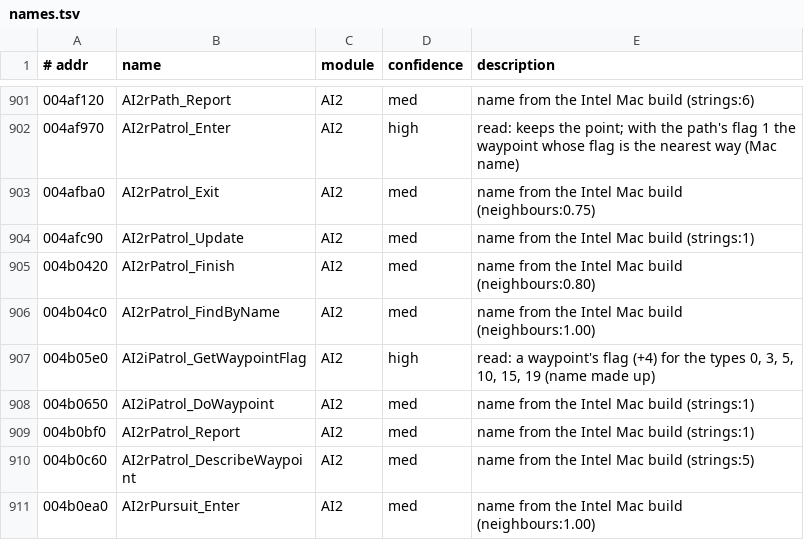
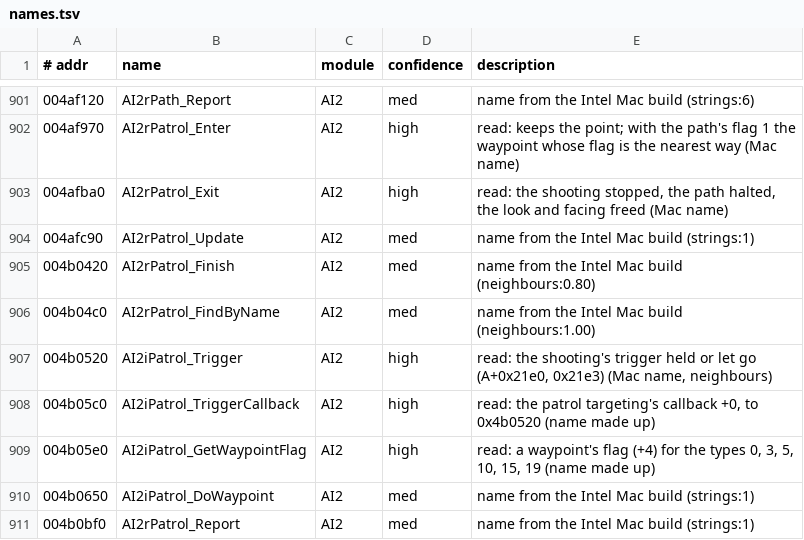
Before and after one commit to emdzej/openoni, a TSV file: tools/ghidra/names.tsv, drawn as a sheet; only a part is shown, gaps mark what is left out; the shorter side is filled out with more unchanged rows.

```diff
--- a/tools/ghidra/names.tsv
+++ b/tools/ghidra/names.tsv
@@ -902,3 +902,3 @@
 004af970	AI2rPatrol_Enter	AI2	high	read: keeps the point; with the path's flag 1 the waypoint whose flag is the nearest way (Mac name)
-004afba0	AI2rPatrol_Exit	AI2	med	name from the Intel Mac build (neighbours:0.75)
+004afba0	AI2rPatrol_Exit	AI2	high	read: the shooting stopped, the path halted, the look and facing freed (Mac name)
 004afc90	AI2rPatrol_Update	AI2	med	name from the Intel Mac build (strings:1)
@@ -906,2 +906,4 @@
 004b04c0	AI2rPatrol_FindByName	AI2	med	name from the Intel Mac build (neighbours:1.00)
+004b0520	AI2iPatrol_Trigger	AI2	high	read: the shooting's trigger held or let go (A+0x21e0, 0x21e3) (Mac name, neighbours)
+004b05c0	AI2iPatrol_TriggerCallback	AI2	high	read: the patrol targeting's callback +0, to 0x4b0520 (name made up)
 004b05e0	AI2iPatrol_GetWaypointFlag	AI2	high	read: a waypoint's flag (+4) for the types 0, 3, 5, 10, 15, 19 (name made up)
```
Also changed, not shown: 9 other files.
